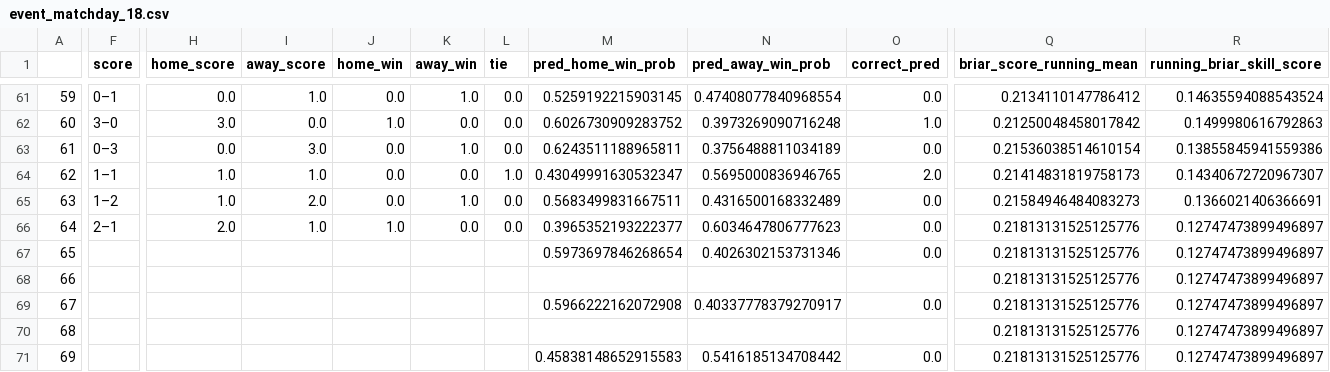
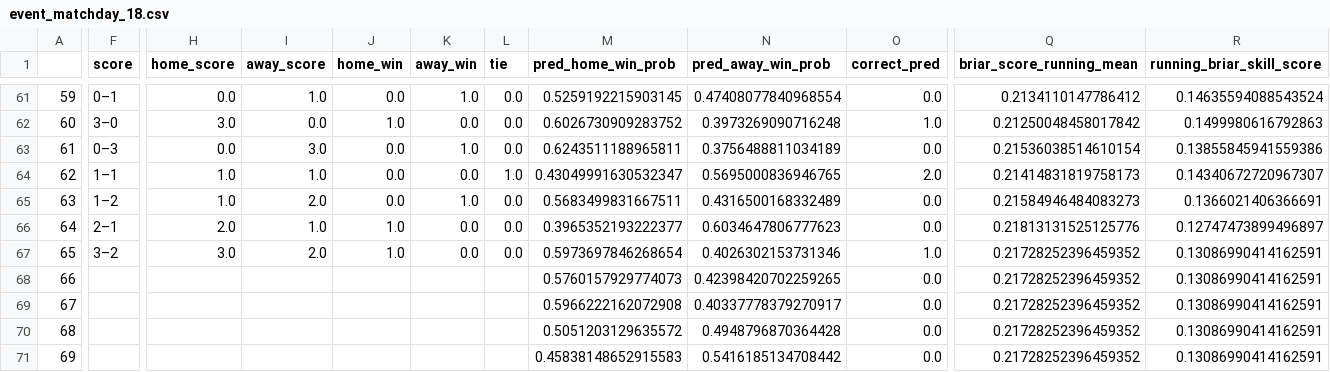
Before and after one commit to s-g-mo/sigmastats.ca, a CSV file: data/event_CSVs/event_matchday_18.csv, drawn as a sheet; only a part is shown, gaps mark what is left out; the diff covers the shown part only; the diff names each change by its address in the sheet, - before the commit and + after, or states it on an @@ line.

```diff
--- a/data/event_CSVs/event_matchday_18.csv
+++ b/data/event_CSVs/event_matchday_18.csv
-F67 (score): (empty)
+F67 (score): 3–2
-H67 (home_score): (empty)
+H67 (home_score): 3.0
-I67 (away_score): (empty)
+I67 (away_score): 2.0
-J67 (home_win): (empty)
+J67 (home_win): 1.0
-K67 (away_win): (empty)
+K67 (away_win): 0.0
-L67 (tie): (empty)
+L67 (tie): 0.0
-O67 (correct_pred): 0.0
+O67 (correct_pred): 1.0
-Q67:Q71 (briar_score_running_mean): 0.21813131525125776
+Q67:Q71 (briar_score_running_mean): 0.21728252396459352
-R67:R71 (running_briar_skill_score): 0.12747473899496897
+R67:R71 (running_briar_skill_score): 0.13086990414162591
-M68 (pred_home_win_prob): (empty)
+M68 (pred_home_win_prob): 0.5760157929774073
-N68 (pred_away_win_prob): (empty)
+N68 (pred_away_win_prob): 0.42398420702259265
-O68 (correct_pred): (empty)
+O68 (correct_pred): 0.0
-M70 (pred_home_win_prob): (empty)
+M70 (pred_home_win_prob): 0.5051203129635572
-N70 (pred_away_win_prob): (empty)
+N70 (pred_away_win_prob): 0.4948796870364428
-O70 (correct_pred): (empty)
+O70 (correct_pred): 0.0
```
Also changed, not shown: 1 edited cell elsewhere in this file, data/event_CSVs/df_event.csv, data/ranks/ranks_matchday_18.csv, 1 other file.
